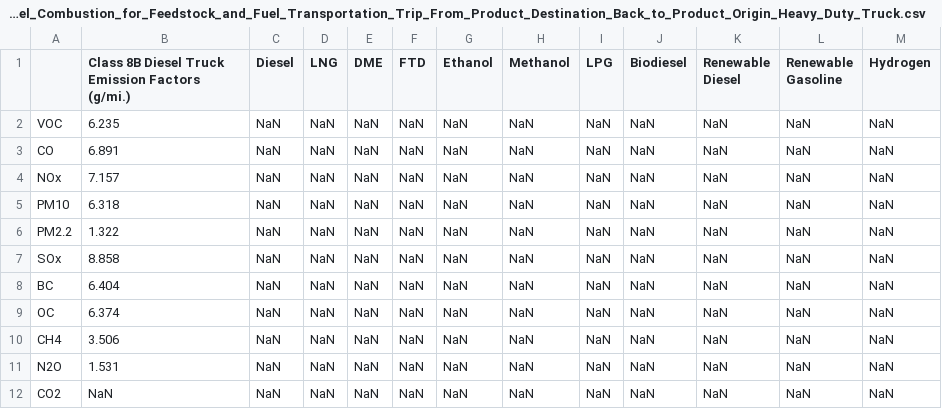
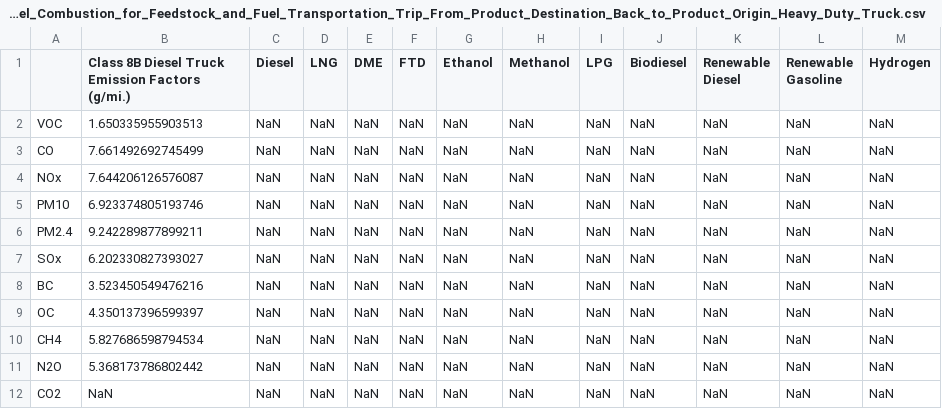
Before and after one commit to RMI/OPEM, a CSV file: src/opem/defaults/heavy_duty_truck/Emission_Factors_of_Fuel_Combustion_for_Feedstock_and_Fuel_Transportation_Trip_From_Product_Destination_Back_to_Product_Origin_Heavy_Duty_Truck.csv, drawn as a sheet.

```diff
--- a/src/opem/defaults/heavy_duty_truck/Emission_Factors_of_Fuel_Combustion_for_Feedstock_and_Fuel_Transportation_Trip_From_Product_Destination_Back_to_Product_Origin_Heavy_Duty_Truck.csv
+++ b/src/opem/defaults/heavy_duty_truck/Emission_Factors_of_Fuel_Combustion_for_Feedstock_and_Fuel_Transportation_Trip_From_Product_Destination_Back_to_Product_Origin_Heavy_Duty_Truck.csv
@@ -1,12 +1,12 @@
 ,Class 8B Diesel Truck Emission Factors (g/mi.),Diesel,LNG,DME,FTD,Ethanol,Methanol,LPG,Biodiesel,Renewable Diesel,Renewable Gasoline,Hydrogen
-VOC,6.235,NaN,NaN,NaN,NaN,NaN,NaN,NaN,NaN,NaN,NaN,NaN
-CO,6.891,NaN,NaN,NaN,NaN,NaN,NaN,NaN,NaN,NaN,NaN,NaN
-NOx,7.157,NaN,NaN,NaN,NaN,NaN,NaN,NaN,NaN,NaN,NaN,NaN
-PM10,6.318,NaN,NaN,NaN,NaN,NaN,NaN,NaN,NaN,NaN,NaN,NaN
-PM2.2,1.322,NaN,NaN,NaN,NaN,NaN,NaN,NaN,NaN,NaN,NaN,NaN
-SOx,8.858,NaN,NaN,NaN,NaN,NaN,NaN,NaN,NaN,NaN,NaN,NaN
-BC,6.404,NaN,NaN,NaN,NaN,NaN,NaN,NaN,NaN,NaN,NaN,NaN
-OC,6.374,NaN,NaN,NaN,NaN,NaN,NaN,NaN,NaN,NaN,NaN,NaN
-CH4,3.506,NaN,NaN,NaN,NaN,NaN,NaN,NaN,NaN,NaN,NaN,NaN
-N2O,1.531,NaN,NaN,NaN,NaN,NaN,NaN,NaN,NaN,NaN,NaN,NaN
+VOC,1.650335955903513,NaN,NaN,NaN,NaN,NaN,NaN,NaN,NaN,NaN,NaN,NaN
+CO,7.661492692745499,NaN,NaN,NaN,NaN,NaN,NaN,NaN,NaN,NaN,NaN,NaN
+NOx,7.644206126576087,NaN,NaN,NaN,NaN,NaN,NaN,NaN,NaN,NaN,NaN,NaN
+PM10,6.923374805193746,NaN,NaN,NaN,NaN,NaN,NaN,NaN,NaN,NaN,NaN,NaN
+PM2.4,9.242289877899211,NaN,NaN,NaN,NaN,NaN,NaN,NaN,NaN,NaN,NaN,NaN
+SOx,6.202330827393027,NaN,NaN,NaN,NaN,NaN,NaN,NaN,NaN,NaN,NaN,NaN
+BC,3.523450549476216,NaN,NaN,NaN,NaN,NaN,NaN,NaN,NaN,NaN,NaN,NaN
+OC,4.350137396599397,NaN,NaN,NaN,NaN,NaN,NaN,NaN,NaN,NaN,NaN,NaN
+CH4,5.827686598794534,NaN,NaN,NaN,NaN,NaN,NaN,NaN,NaN,NaN,NaN,NaN
+N2O,5.368173786802442,NaN,NaN,NaN,NaN,NaN,NaN,NaN,NaN,NaN,NaN,NaN
 CO2,NaN,NaN,NaN,NaN,NaN,NaN,NaN,NaN,NaN,NaN,NaN,NaN
```
Also changed, not shown: opem_input.csv, src/opem/defaults/constants/Table_3_Fuel_Specifications_Solid_Fuels.csv, 13 other files.
